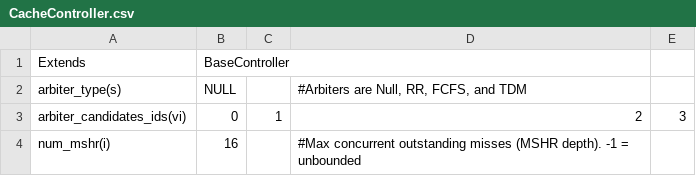
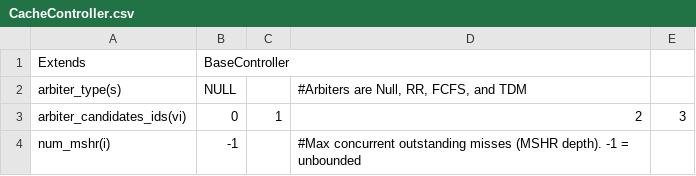
Before and after one commit to FanosResearch/OctopusSimulator, a CSV file: configuration/CacheControllers/CacheController.csv, drawn as a sheet.

Commit message:
fix(backpressure): disable finite MSHR/PWB/queue caps that deadlock the sim
The back-pressure caps introduced on stable (num_mshr, pwb_size, and the
per-controller processing_queue_size defaults) deadlock the simulator: once any
bound binds, a full queue of stalled demand requests rejects the response/
write-back that would drain them, and the clock spins with zero progress. Set
them all to -1 (the documented unbounded/legacy behavior) so both snoop and
directory protocols run to completion:
  - CacheController.csv        num_mshr 16 -> -1
  - CacheDataHandler_COTS.csv  pwb_size  8 -> -1
  - CacheControllerDirectory.csv / MainMemoryController.csv  queue 32 -> -1
(BaseController.csv processing_queue_size -> -1 is in the snoop-msi commit.)

```diff
--- a/configuration/CacheControllers/CacheController.csv
+++ b/configuration/CacheControllers/CacheController.csv
@@ -3,2 +3,2 @@ arbiter_type(s),NULL,,"#Arbiters are Null, RR, FCFS, and TDM",
 arbiter_candidates_ids(vi),0,1,2,3
-num_mshr(i),16,,#Max concurrent outstanding misses (MSHR depth). -1 = unbounded
+num_mshr(i),-1,,#Max concurrent outstanding misses (MSHR depth). -1 = unbounded
```
Also changed, not shown: 3 other files.
